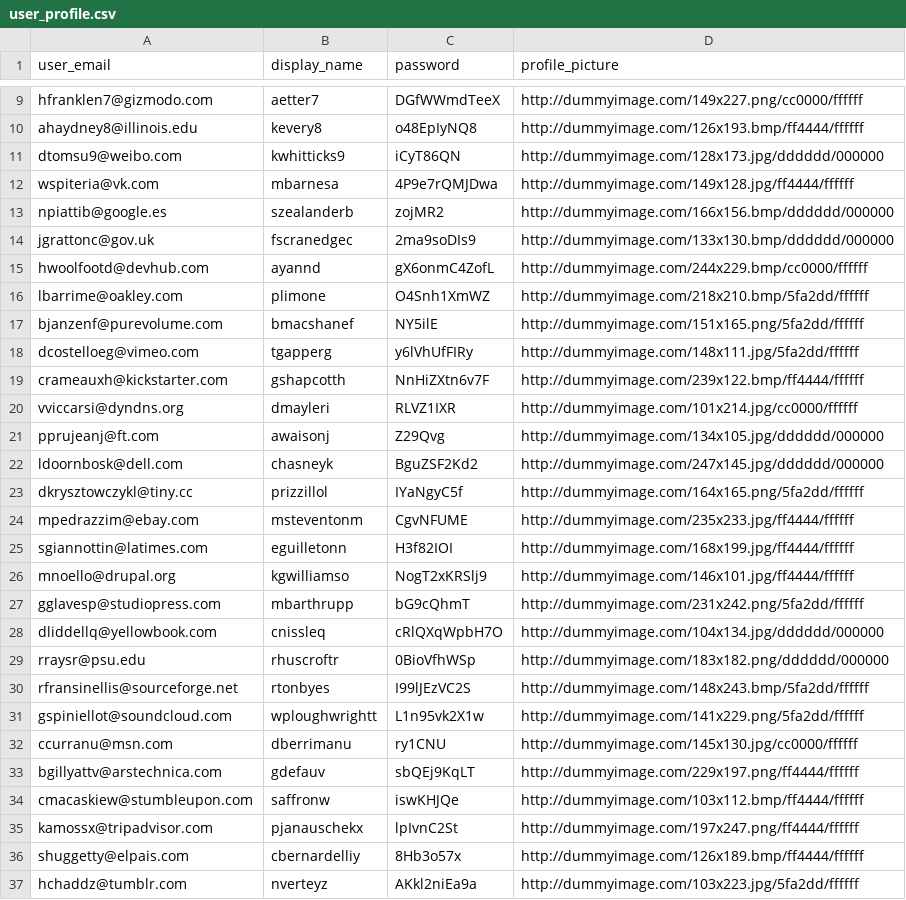
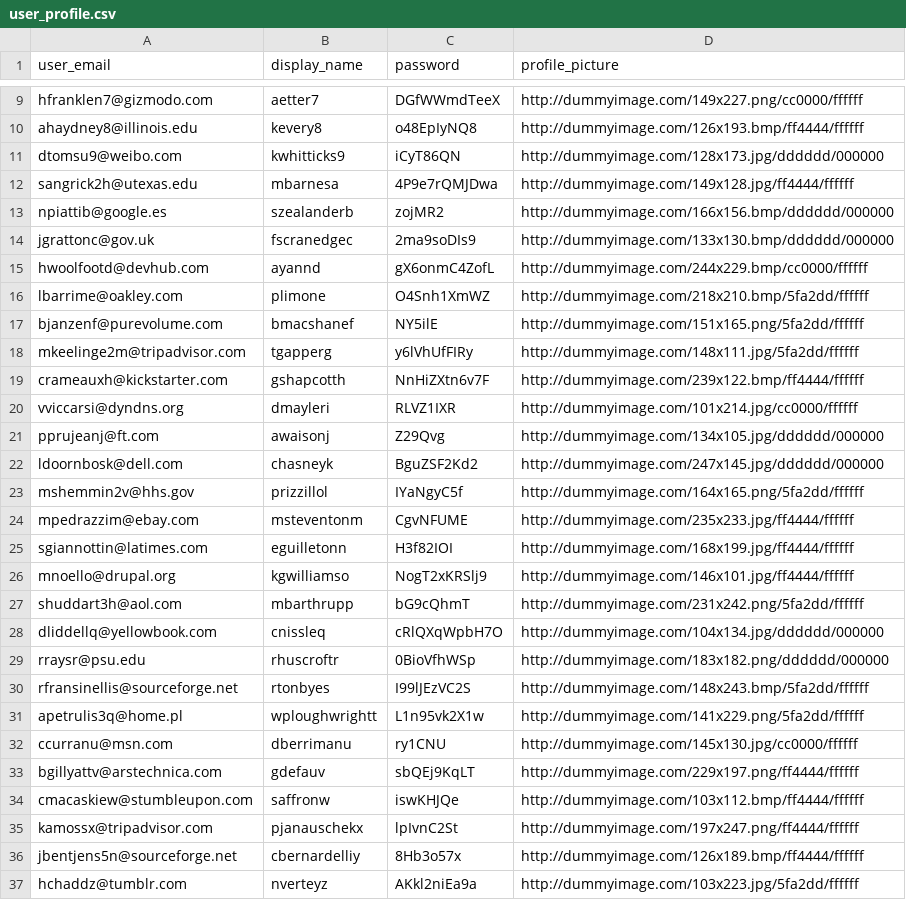
Before and after one commit to johns/CoOp, a CSV file: databases/mock_data/user_profile.csv, drawn as a sheet; only a part is shown, gaps mark what is left out.

```diff
--- a/databases/mock_data/user_profile.csv
+++ b/databases/mock_data/user_profile.csv
@@ -11,3 +11,3 @@ ahaydney8@illinois.edu,kevery8,o48EpIyNQ8,http://dummyimage.com/126x193.bmp/ff44
 dtomsu9@weibo.com,kwhitticks9,iCyT86QN,http://dummyimage.com/128x173.jpg/dddddd/000000
-wspiteria@vk.com,mbarnesa,4P9e7rQMJDwa,http://dummyimage.com/149x128.jpg/ff4444/ffffff
+sangrick2h@utexas.edu,mbarnesa,4P9e7rQMJDwa,http://dummyimage.com/149x128.jpg/ff4444/ffffff
 npiattib@google.es,szealanderb,zojMR2,http://dummyimage.com/166x156.bmp/dddddd/000000
@@ -17,3 +17,3 @@ lbarrime@oakley.com,plimone,O4Snh1XmWZ,http://dummyimage.com/218x210.bmp/5fa2dd/
 bjanzenf@purevolume.com,bmacshanef,NY5ilE,http://dummyimage.com/151x165.png/5fa2dd/ffffff
-dcostelloeg@vimeo.com,tgapperg,y6lVhUfFIRy,http://dummyimage.com/148x111.jpg/5fa2dd/ffffff
+mkeelinge2m@tripadvisor.com,tgapperg,y6lVhUfFIRy,http://dummyimage.com/148x111.jpg/5fa2dd/ffffff
 crameauxh@kickstarter.com,gshapcotth,NnHiZXtn6v7F,http://dummyimage.com/239x122.bmp/ff4444/ffffff
@@ -22,3 +22,3 @@ pprujeanj@ft.com,awaisonj,Z29Qvg,http://dummyimage.com/134x105.jpg/dddddd/000000
 ldoornbosk@dell.com,chasneyk,BguZSF2Kd2,http://dummyimage.com/247x145.jpg/dddddd/000000
-dkrysztowczykl@tiny.cc,prizzillol,IYaNgyC5f,http://dummyimage.com/164x165.png/5fa2dd/ffffff
+mshemmin2v@hhs.gov,prizzillol,IYaNgyC5f,http://dummyimage.com/164x165.png/5fa2dd/ffffff
 mpedrazzim@ebay.com,msteventonm,CgvNFUME,http://dummyimage.com/235x233.jpg/ff4444/ffffff
@@ -26,3 +26,3 @@ sgiannottin@latimes.com,eguilletonn,H3f82IOI,http://dummyimage.com/168x199.jpg/f
 mnoello@drupal.org,kgwilliamso,NogT2xKRSlj9,http://dummyimage.com/146x101.jpg/ff4444/ffffff
-gglavesp@studiopress.com,mbarthrupp,bG9cQhmT,http://dummyimage.com/231x242.png/5fa2dd/ffffff
+shuddart3h@aol.com,mbarthrupp,bG9cQhmT,http://dummyimage.com/231x242.png/5fa2dd/ffffff
 dliddellq@yellowbook.com,cnissleq,cRlQXqWpbH7O,http://dummyimage.com/104x134.jpg/dddddd/000000
@@ -30,3 +30,3 @@ rraysr@psu.edu,rhuscroftr,0BioVfhWSp,http://dummyimage.com/183x182.png/dddddd/00
 rfransinellis@sourceforge.net,rtonbyes,I99lJEzVC2S,http://dummyimage.com/148x243.bmp/5fa2dd/ffffff
-gspiniellot@soundcloud.com,wploughwrightt,L1n95vk2X1w,http://dummyimage.com/141x229.png/5fa2dd/ffffff
+apetrulis3q@home.pl,wploughwrightt,L1n95vk2X1w,http://dummyimage.com/141x229.png/5fa2dd/ffffff
 ccurranu@msn.com,dberrimanu,ry1CNU,http://dummyimage.com/145x130.jpg/cc0000/ffffff
@@ -35,3 +35,3 @@ cmacaskiew@stumbleupon.com,saffronw,iswKHJQe,http://dummyimage.com/103x112.bmp/f
 kamossx@tripadvisor.com,pjanauschekx,lpIvnC2St,http://dummyimage.com/197x247.png/ff4444/ffffff
-shuggetty@elpais.com,cbernardelliy,8Hb3o57x,http://dummyimage.com/126x189.bmp/ff4444/ffffff
+jbentjens5n@sourceforge.net,cbernardelliy,8Hb3o57x,http://dummyimage.com/126x189.bmp/ff4444/ffffff
 hchaddz@tumblr.com,nverteyz,AKkl2niEa9a,http://dummyimage.com/103x223.jpg/5fa2dd/ffffff
```
Also changed, not shown: databases/mock_data/group_member.csv.
